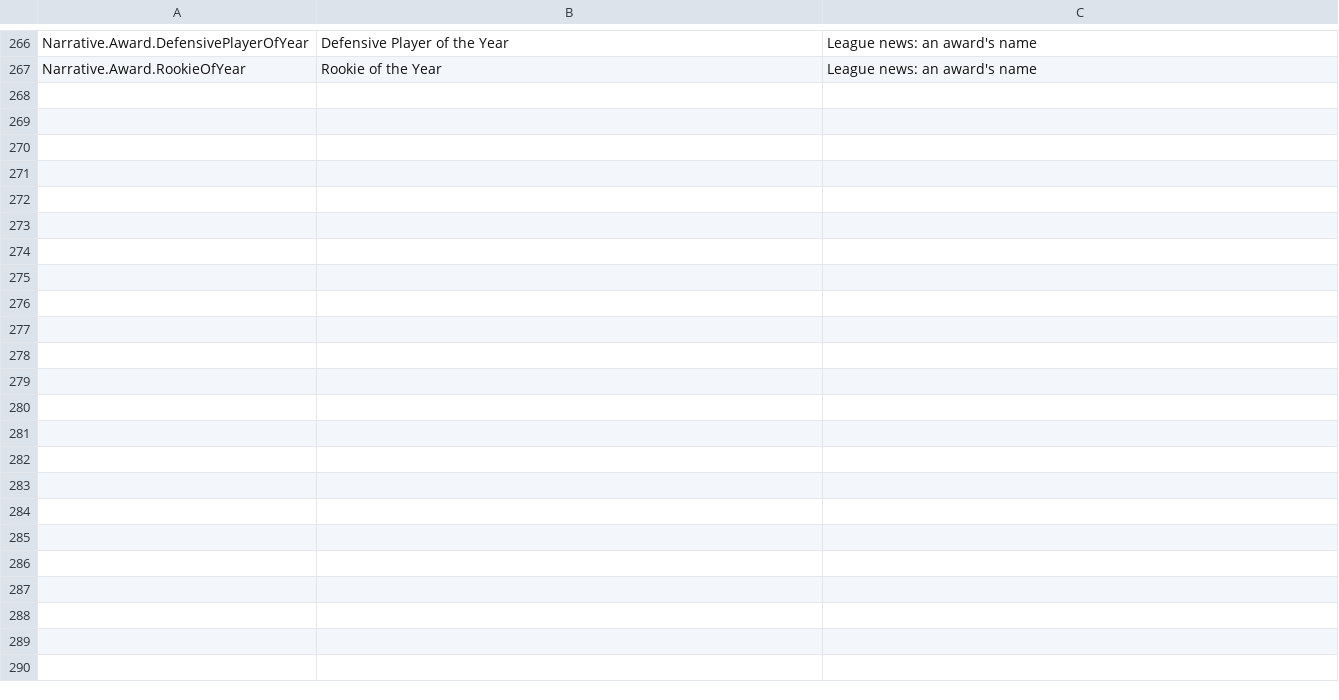
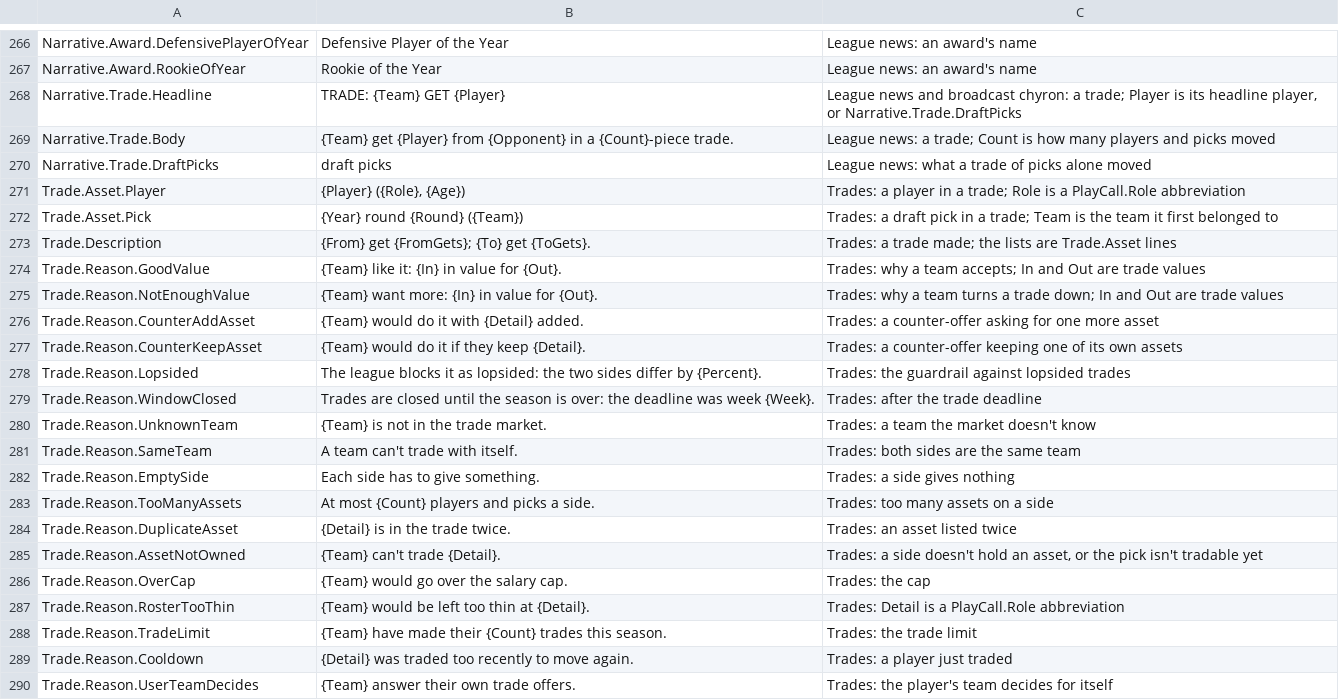
Before and after one commit to agentchieflou/play-sports, a CSV file: Data/ui_text.csv, drawn as a sheet; only a part is shown, gaps mark what is left out.

```diff
--- a/Data/ui_text.csv
+++ b/Data/ui_text.csv
@@ -267 +267,24 @@
 "Narrative.Award.RookieOfYear","Rookie of the Year","League news: an award's name"
+"Narrative.Trade.Headline","TRADE: {Team} GET {Player}","League news and broadcast chyron: a trade; Player is its headline player, or Narrative.Trade.DraftPicks"
+"Narrative.Trade.Body","{Team} get {Player} from {Opponent} in a {Count}-piece trade.","League news: a trade; Count is how many players and picks moved"
+"Narrative.Trade.DraftPicks","draft picks","League news: what a trade of picks alone moved"
+"Trade.Asset.Player","{Player} ({Role}, {Age})","Trades: a player in a trade; Role is a PlayCall.Role abbreviation"
+"Trade.Asset.Pick","{Year} round {Round} ({Team})","Trades: a draft pick in a trade; Team is the team it first belonged to"
+"Trade.Description","{From} get {FromGets}; {To} get {ToGets}.","Trades: a trade made; the lists are Trade.Asset lines"
+"Trade.Reason.GoodValue","{Team} like it: {In} in value for {Out}.","Trades: why a team accepts; In and Out are trade values"
+"Trade.Reason.NotEnoughValue","{Team} want more: {In} in value for {Out}.","Trades: why a team turns a trade down; In and Out are trade values"
+"Trade.Reason.CounterAddAsset","{Team} would do it with {Detail} added.","Trades: a counter-offer asking for one more asset"
+"Trade.Reason.CounterKeepAsset","{Team} would do it if they keep {Detail}.","Trades: a counter-offer keeping one of its own assets"
+"Trade.Reason.Lopsided","The league blocks it as lopsided: the two sides differ by {Percent}.","Trades: the guardrail against lopsided trades"
+"Trade.Reason.WindowClosed","Trades are closed until the season is over: the deadline was week {Week}.","Trades: after the trade deadline"
+"Trade.Reason.UnknownTeam","{Team} is not in the trade market.","Trades: a team the market doesn't know"
+"Trade.Reason.SameTeam","A team can't trade with itself.","Trades: both sides are the same team"
+"Trade.Reason.EmptySide","Each side has to give something.","Trades: a side gives nothing"
+"Trade.Reason.TooManyAssets","At most {Count} players and picks a side.","Trades: too many assets on a side"
+"Trade.Reason.DuplicateAsset","{Detail} is in the trade twice.","Trades: an asset listed twice"
+"Trade.Reason.AssetNotOwned","{Team} can't trade {Detail}.","Trades: a side doesn't hold an asset, or the pick isn't tradable yet"
+"Trade.Reason.OverCap","{Team} would go over the salary cap.","Trades: the cap"
+"Trade.Reason.RosterTooThin","{Team} would be left too thin at {Detail}.","Trades: Detail is a PlayCall.Role abbreviation"
+"Trade.Reason.TradeLimit","{Team} have made their {Count} trades this season.","Trades: the trade limit"
+"Trade.Reason.Cooldown","{Detail} was traded too recently to move again.","Trades: a player just traded"
+"Trade.Reason.UserTeamDecides","{Team} answer their own trade offers.","Trades: the player's team decides for itself"
```
Also changed, not shown: 26 other files.
